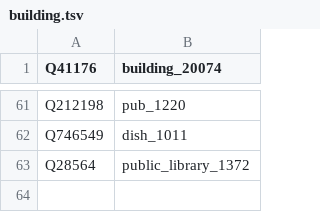
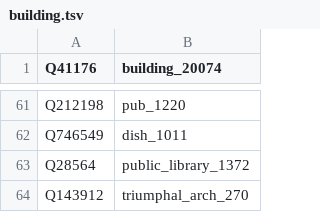
Before and after one commit to mjsuhonos/wikicore, a TSV file: class/building.tsv, drawn as a sheet; only a part is shown, gaps mark what is left out; the diff names each change by its address in the sheet, - before the commit and + after, or states it on an @@ line.

Commit message:
Begin adding smaller classes

```diff
--- a/class/building.tsv
+++ b/class/building.tsv
+row 64: Q143912 | triumphal_arch_270
```
